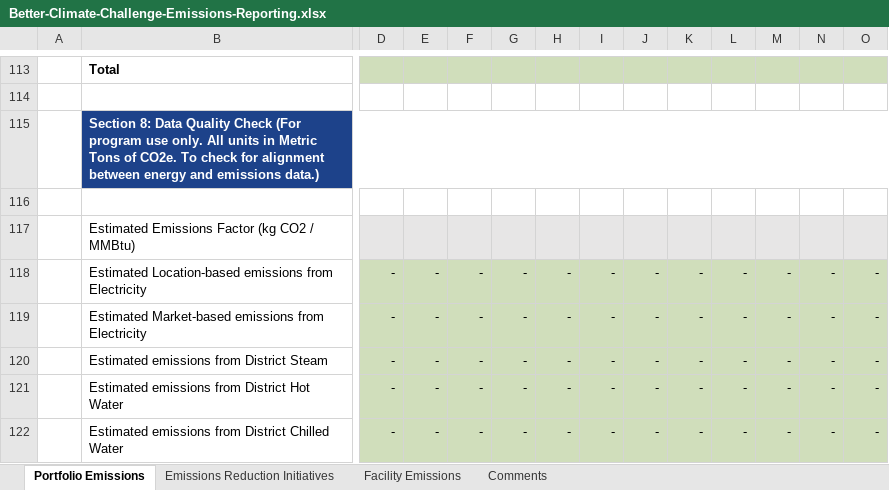
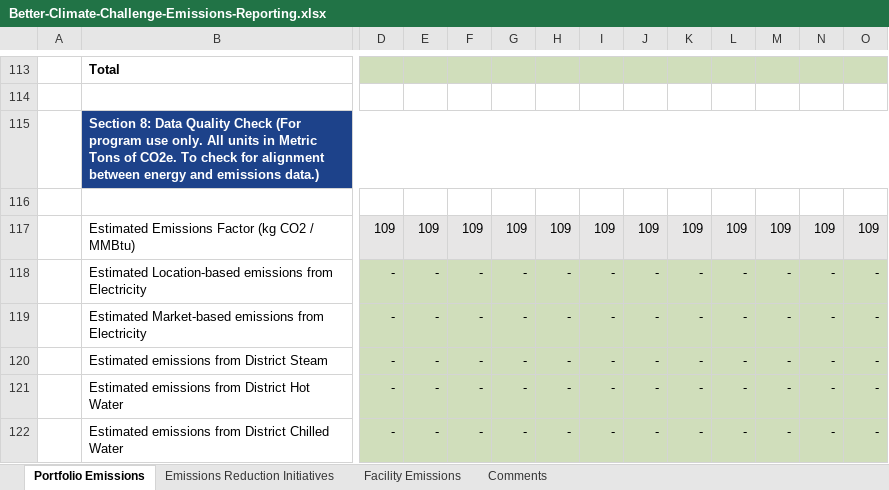
Before and after one commit to ORNL-AMO/VERIFI, an Excel workbook: src/assets/csv_templates/Better-Climate-Challenge-Emissions-Reporting.xlsx, sheet Portfolio Emissions, drawn as a sheet; only a part is shown, gaps mark what is left out; values as stored, in another font and other column widths than the file's, no borders; charts and pictures not drawn; removed rows and columns are numbered as before the commit, all else as after; rows hold the shown columns only; the diff names each change by its address in the sheet, - before the commit and + after, or states it on an @@ line.

Commit message:
update template with hardcoded value

```diff
--- a/src/assets/csv_templates/Better-Climate-Challenge-Emissions-Reporting.xlsx (sheet Portfolio Emissions)
+++ b/src/assets/csv_templates/Better-Climate-Challenge-Emissions-Reporting.xlsx (sheet Portfolio Emissions)
-row 117:  | Estimated Emissions Factor (kg CO2 / MMBtu)
+row 117:  | Estimated Emissions Factor (kg CO2 / MMBtu) | 109 | 109 | 109 | 109 | 109 | 109 | 109 | 109 | 109 | 109 | 109 | 109
```
